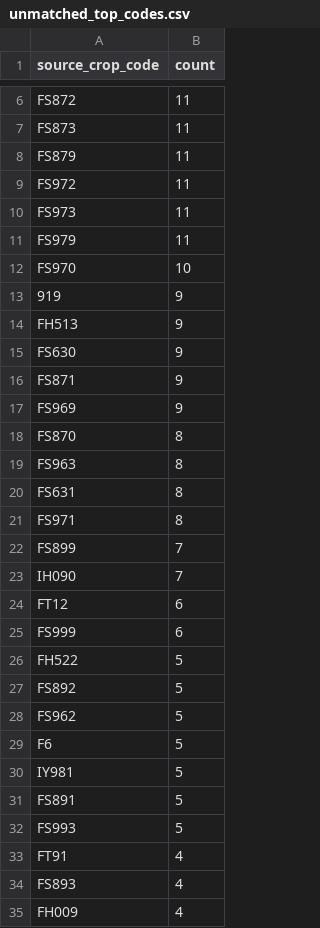
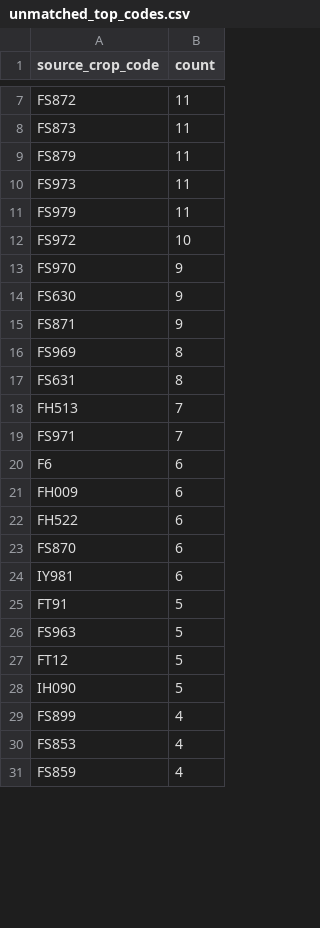
Before and after one commit to junborisproject0207-collab/vege-price-backend, a CSV file: output/unmatched_top_codes.csv, drawn as a sheet; only a part is shown, gaps mark what is left out; the diff covers the shown part only.

```diff
--- a/output/unmatched_top_codes.csv
+++ b/output/unmatched_top_codes.csv
@@ -8,28 +9,23 @@ FS873,11
 FS879,11
-FS972,11
 FS973,11
 FS979,11
-FS970,10
-919,9
-FH513,9
+FS972,10
+FS970,9
 FS630,9
 FS871,9
-FS969,9
-FS870,8
-FS963,8
+FS969,8
 FS631,8
-FS971,8
-FS899,7
-IH090,7
-FT12,6
-FS999,6
-FH522,5
-FS892,5
-FS962,5
-F6,5
-IY981,5
-FS891,5
-FS993,5
-FT91,4
-FS893,4
-FH009,4
+FH513,7
+FS971,7
+F6,6
+FH009,6
+FH522,6
+FS870,6
+IY981,6
+FT91,5
+FS963,5
+FT12,5
+IH090,5
+FS899,4
+FS853,4
+FS859,4
```
Also changed, not shown: 14 added rows, 6 removed rows and 8 edited cells elsewhere in this file, output/unmatched_price_items.csv, output/unmatched_top_names.csv, 9 other files.
